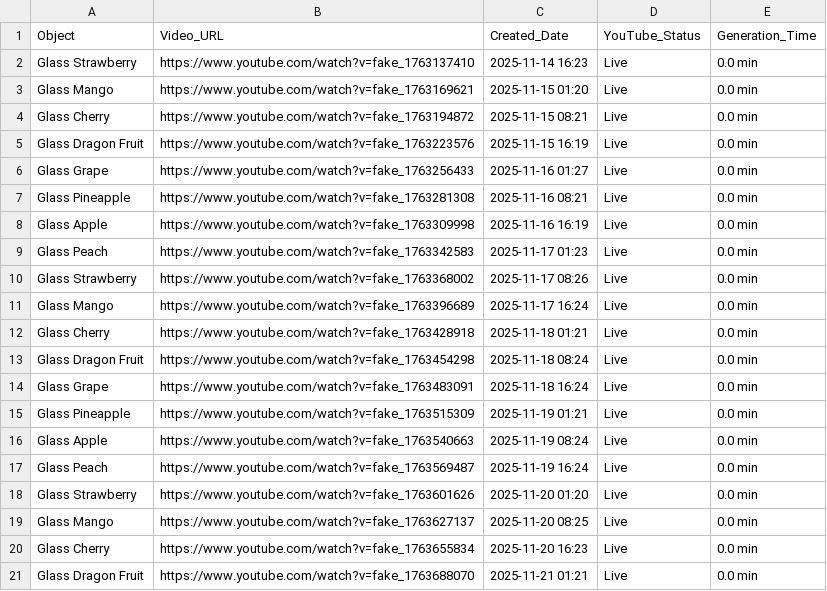
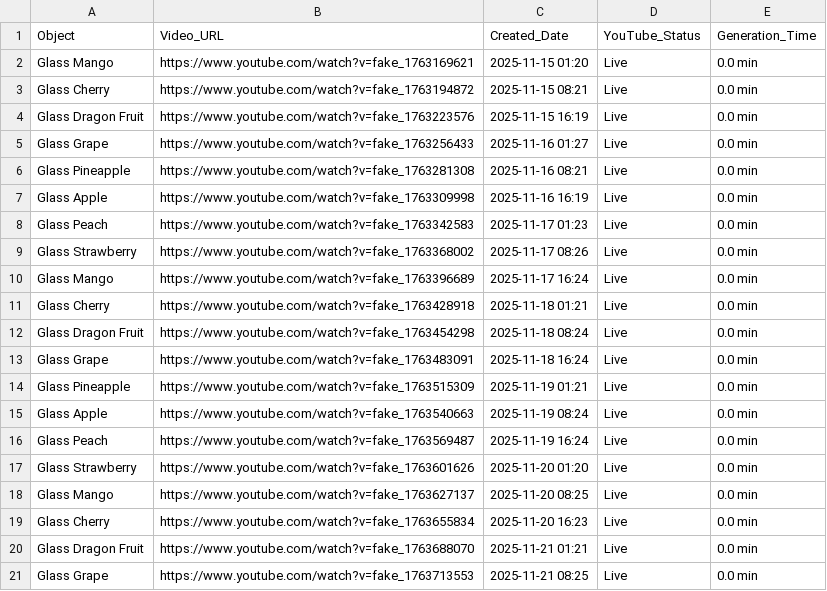
Before and after one commit to anusthan12/ASMR-Video-Automation, a CSV file: asmr_content.csv, drawn as a sheet; removed rows and columns are numbered as before the commit, all else as after; the diff names each change by its address in the sheet, - before the commit and + after, or states it on an @@ line.

```diff
--- a/asmr_content.csv
+++ b/asmr_content.csv
-row 2: Glass Strawberry | https://www.youtube.com/watch?v=fake_1763137410 | 2025-11-14 16:23 | Live | 0.0 min
+row 21: Glass Grape | https://www.youtube.com/watch?v=fake_1763713553 | 2025-11-21 08:25 | Live | 0.0 min
```
